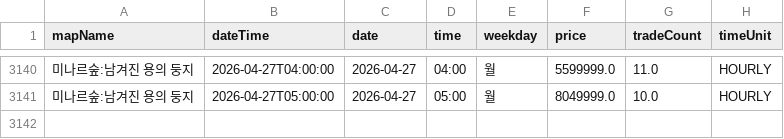
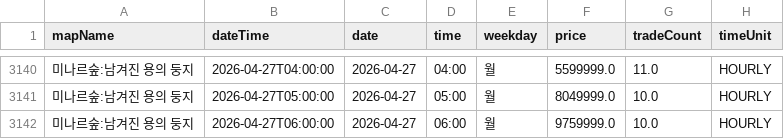
Before and after one commit to gjunil603/mashop-dashboard, a CSV file: data/maps/미나르숲_남겨진_용의_둥지/history.csv, drawn as a sheet; only a part is shown, gaps mark what is left out.

```diff
--- a/data/maps/미나르숲_남겨진_용의_둥지/history.csv
+++ b/data/maps/미나르숲_남겨진_용의_둥지/history.csv
@@ -3141 +3141,2 @@ mapName,dateTime,date,time,weekday,price,tradeCount,timeUnit
 미나르숲:남겨진 용의 둥지,2026-04-27T05:00:00,2026-04-27,05:00,월,8049999.0,10.0,HOURLY
+미나르숲:남겨진 용의 둥지,2026-04-27T06:00:00,2026-04-27,06:00,월,9759999.0,10.0,HOURLY
```
Also changed, not shown: data/maps/미나르숲_망가진_용의_둥지/history.csv, data/maps/아쿠아로드_깊은_바다_협곡2/history.csv, 3 other files.
